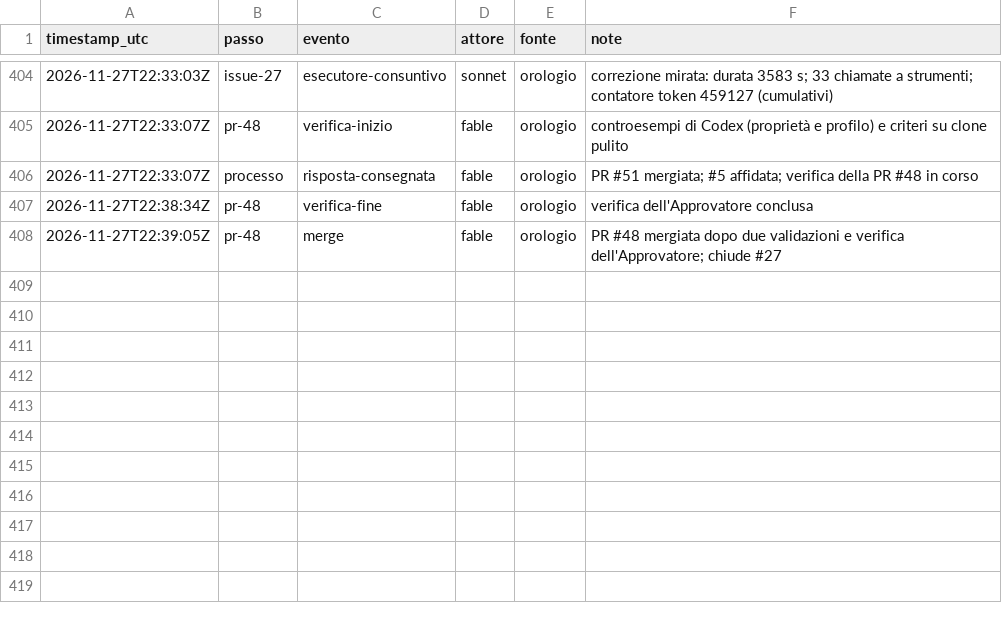
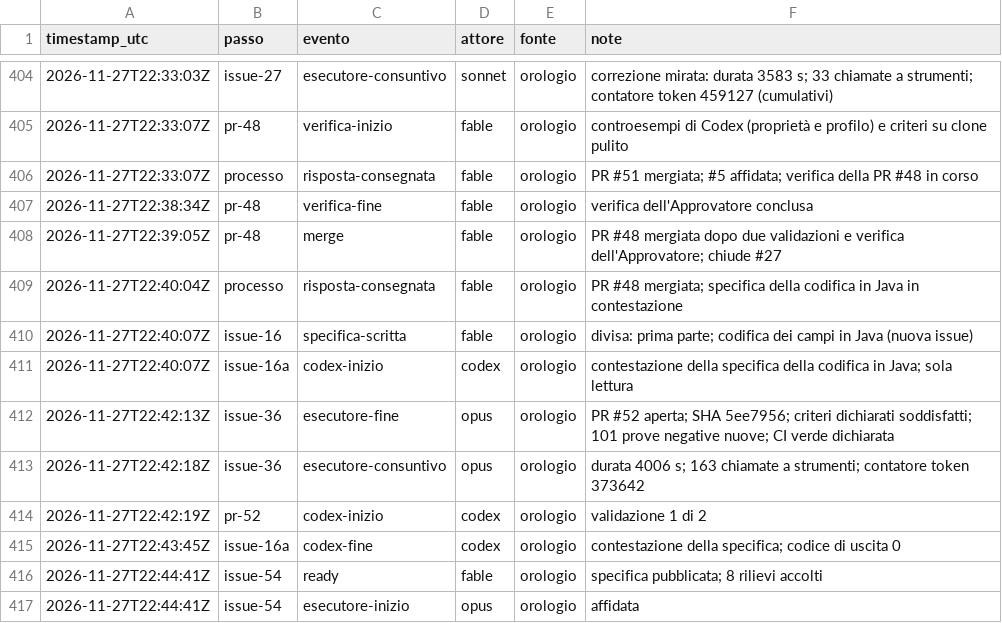
Before and after one commit to ltoscano/men-b-carddemo-java, a CSV file: paper/data/eventi.csv, drawn as a sheet; only a part is shown, gaps mark what is left out; the diff names each change by its address in the sheet, - before the commit and + after, or states it on an @@ line.

```diff
--- a/paper/data/eventi.csv
+++ b/paper/data/eventi.csv
+row 409: 2026-11-27T22:40:04Z | processo | risposta-consegnata | fable | orologio | PR #48 mergiata; specifica della codifica in Java in contestazione
+row 410: 2026-11-27T22:40:07Z | issue-16 | specifica-scritta | fable | orologio | divisa: prima parte; codifica dei campi in Java (nuova issue)
+row 411: 2026-11-27T22:40:07Z | issue-16a | codex-inizio | codex | orologio | contestazione della specifica della codifica in Java; sola lettura
+row 412: 2026-11-27T22:42:13Z | issue-36 | esecutore-fine | opus | orologio | PR #52 aperta; SHA 5ee7956; criteri dichiarati soddisfatti; 101 prove negative nuove; CI verde dichiarata
+row 413: 2026-11-27T22:42:18Z | issue-36 | esecutore-consuntivo | opus | orologio | durata 4006 s; 163 chiamate a strumenti; contatore token 373642
+row 414: 2026-11-27T22:42:19Z | pr-52 | codex-inizio | codex | orologio | validazione 1 di 2
+row 415: 2026-11-27T22:43:45Z | issue-16a | codex-fine | codex | orologio | contestazione della specifica; codice di uscita 0
+row 416: 2026-11-27T22:44:41Z | issue-54 | ready | fable | orologio | specifica pubblicata; 8 rilievi accolti
+row 417: 2026-11-27T22:44:41Z | issue-54 | esecutore-inizio | opus | orologio | affidata
```
Also changed, not shown: paper/data/costi.csv, 6 other files.
